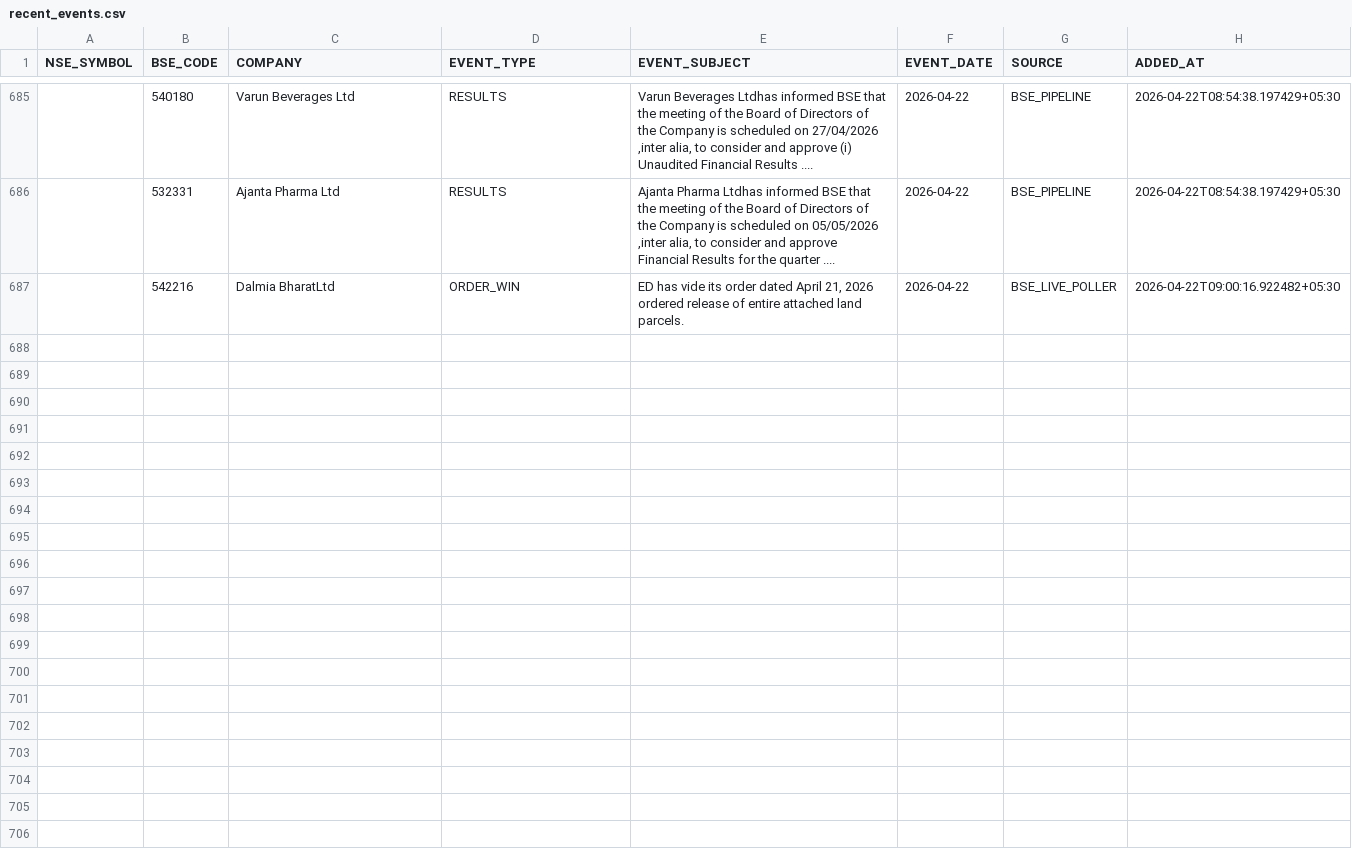
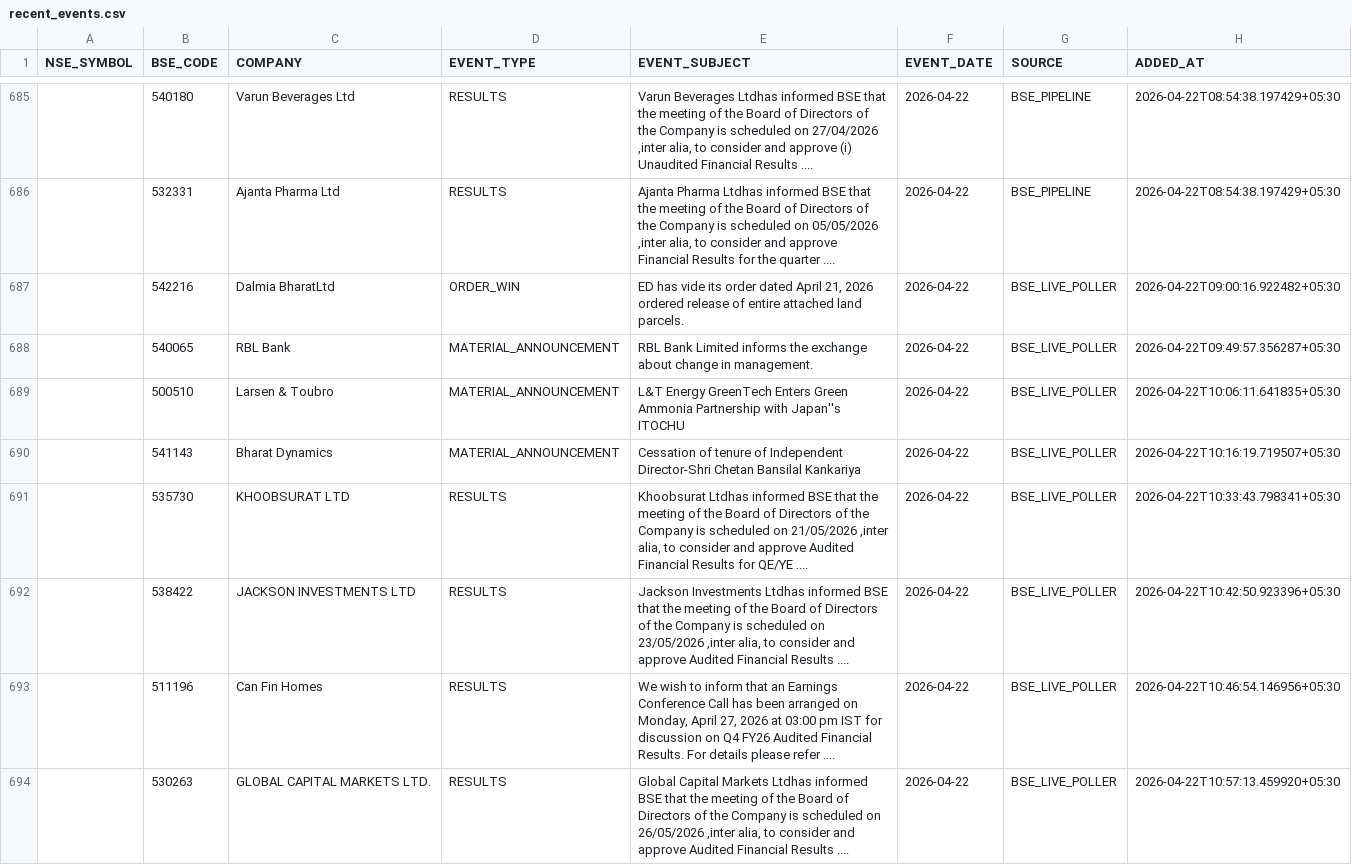
Before and after one commit to rajkshroff/multibagger-alerts, a CSV file: recent_events.csv, drawn as a sheet; only a part is shown, gaps mark what is left out; the diff names each change by its address in the sheet, - before the commit and + after, or states it on an @@ line.

```diff
--- a/recent_events.csv
+++ b/recent_events.csv
+row 688:  | 540065 | RBL Bank | MATERIAL_ANNOUNCEMENT | RBL Bank Limited informs the exchange about change in management. | 2026-04-22 | BSE_LIVE_POLLER | 2026-04-22T09:49:57.356287+05:30
+row 689:  | 500510 | Larsen & Toubro | MATERIAL_ANNOUNCEMENT | L&T Energy GreenTech Enters Green Ammonia Partnership with Japan''s ITOCHU | 2026-04-22 | BSE_LIVE_POLLER | 2026-04-22T10:06:11.641835+05:30
+row 690:  | 541143 | Bharat Dynamics | MATERIAL_ANNOUNCEMENT | Cessation of tenure of Independent Director-Shri Chetan Bansilal Kankariya | 2026-04-22 | BSE_LIVE_POLLER | 2026-04-22T10:16:19.719507+05:30
+row 691:  | 535730 | KHOOBSURAT LTD | RESULTS | Khoobsurat Ltdhas informed BSE that the meeting of the Board of Directors of the Company is scheduled on 21/05/2026 ,inter alia, to consider and approve Audited Financial Results for QE/YE .... | 2026-04-22 | BSE_LIVE_POLLER | 2026-04-22T10:33:43.798341+05:30
+row 692:  | 538422 | JACKSON INVESTMENTS LTD | RESULTS | Jackson Investments Ltdhas informed BSE that the meeting of the Board of Directors of the Company is scheduled on 23/05/2026 ,inter alia, to consider and approve Audited Financial Results .... | 2026-04-22 | BSE_LIVE_POLLER | 2026-04-22T10:42:50.923396+05:30
+row 693:  | 511196 | Can Fin Homes | RESULTS | We wish to inform that an Earnings Conference Call has been arranged on Monday, April 27, 2026 at 03:00 pm IST for discussion on Q4 FY26 Audited Financial Results. For details please refer .... | 2026-04-22 | BSE_LIVE_POLLER | 2026-04-22T10:46:54.146956+05:30
+row 694:  | 530263 | GLOBAL CAPITAL MARKETS LTD. | RESULTS | Global Capital Markets Ltdhas informed BSE that the meeting of the Board of Directors of the Company is scheduled on 26/05/2026 ,inter alia, to consider and approve Audited Financial Results .... | 2026-04-22 | BSE_LIVE_POLLER | 2026-04-22T10:57:13.459920+05:30
```
Also changed, not shown: composite_scores.csv, early_alerts.csv, 3 other files.
